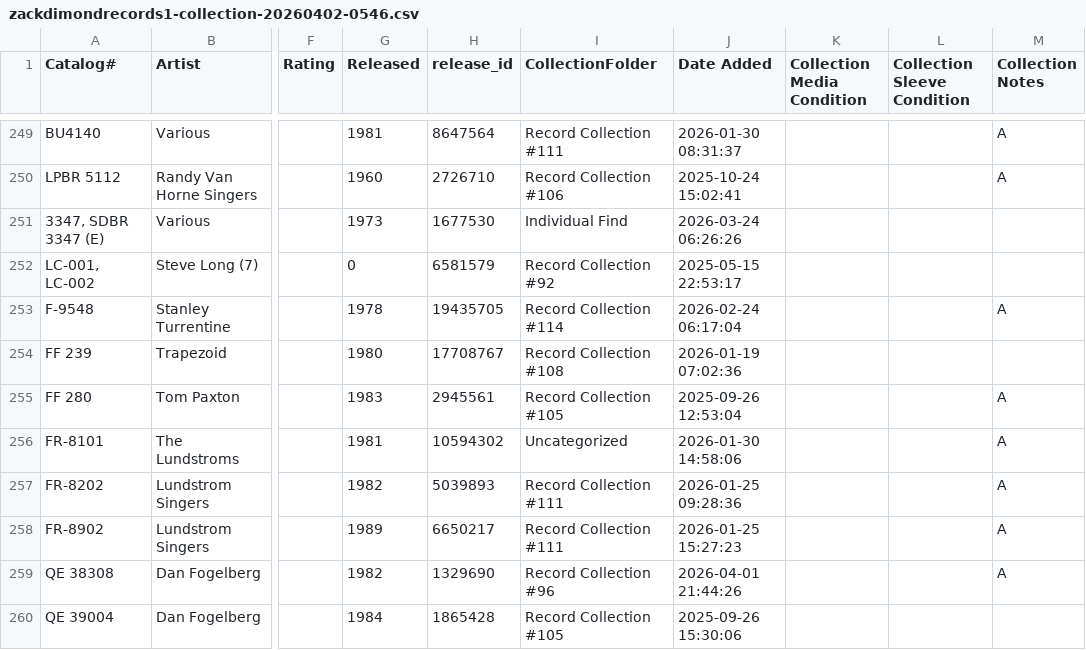
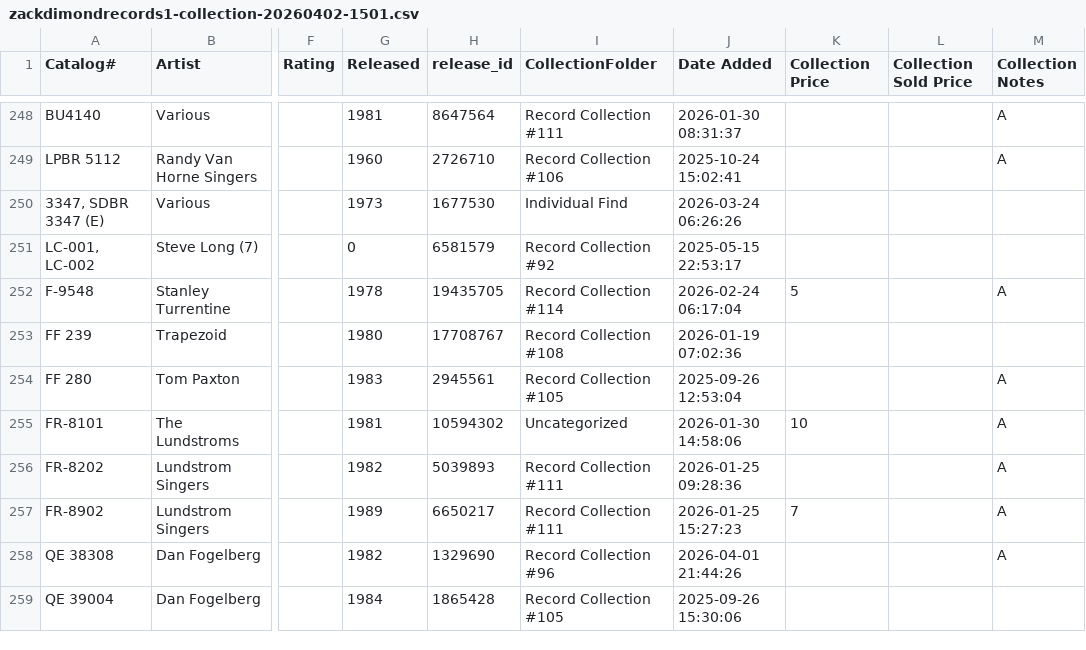
Before and after one commit to AshcraftyZA/Personal_Coding, a CSV file: Discogs Collection Modifier/zackdimondrecords1-collection-20260402-1501.csv (was Discogs Collection Modifier/zackdimondrecords1-collection-20260402-0546.csv), drawn as a sheet; only a part is shown, gaps mark what is left out; addresses are those after the commit; the diff covers the shown part only; the diff names each change by its address in the sheet, - before the commit and + after, or states it on an @@ line.

```diff
--- a/Discogs Collection Modifier/zackdimondrecords1-collection-20260402-0546.csv
+++ b/Discogs Collection Modifier/zackdimondrecords1-collection-20260402-1501.csv
-K1: Collection Media Condition
+K1: Collection Price
-L1: Collection Sleeve Condition
+L1: Collection Sold Price
-K252 (Collection Price): (empty)
+K252 (Collection Price): 5
-K255 (Collection Price): (empty)
+K255 (Collection Price): 10
-K257 (Collection Price): (empty)
+K257 (Collection Price): 7
```
Also changed, not shown: 1 removed row and 103 edited cells elsewhere in this file, 2 other files.
